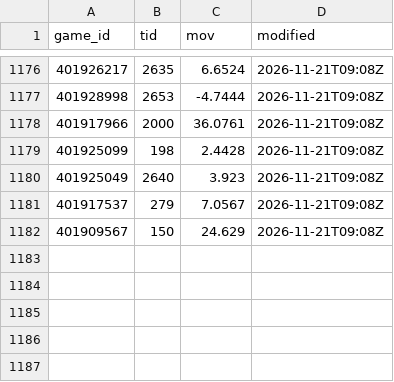
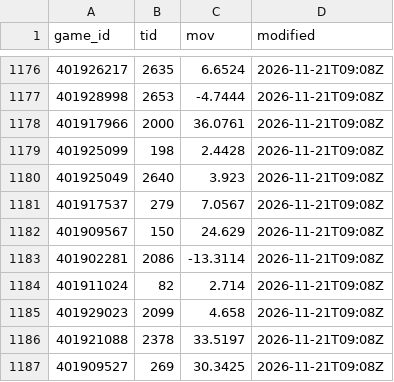
Before and after one commit to psturo77/cbb-data, a CSV file: bpi_games.csv, drawn as a sheet; only a part is shown, gaps mark what is left out; the diff names each change by its address in the sheet, - before the commit and + after, or states it on an @@ line.

```diff
--- a/bpi_games.csv
+++ b/bpi_games.csv
+row 1183: 401902281 | 2086 | -13.3114 | 2026-11-21T09:08Z
+row 1184: 401911024 | 82 | 2.714 | 2026-11-21T09:08Z
+row 1185: 401929023 | 2099 | 4.658 | 2026-11-21T09:08Z
+row 1186: 401921088 | 2378 | 33.5197 | 2026-11-21T09:08Z
+row 1187: 401909527 | 269 | 30.3425 | 2026-11-21T09:08Z
```
Also changed, not shown: forecast_log.csv, lines.csv, 8 other files.
